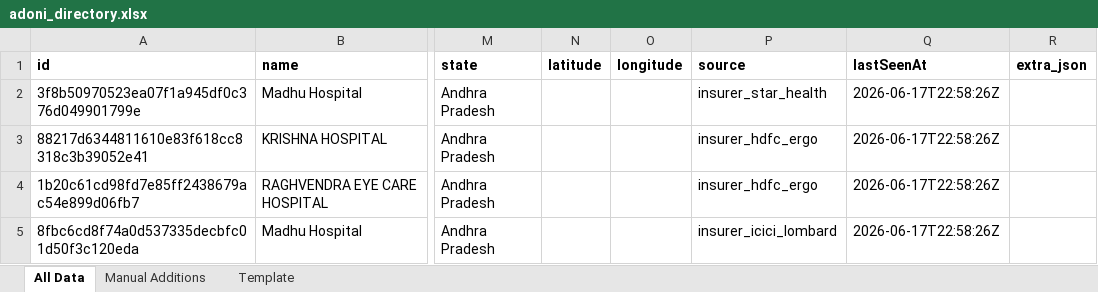
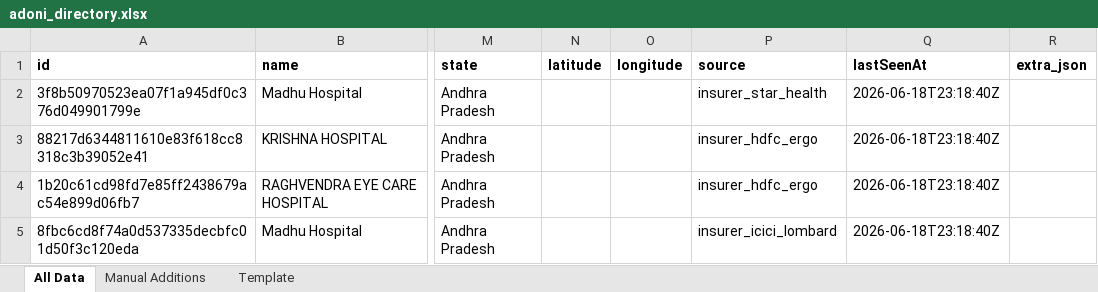
Before and after one commit to zavscom/adoni-directory-backend, an Excel workbook: data/adoni_directory.xlsx, sheet All Data, drawn as a sheet; only a part is shown, gaps mark what is left out; values as stored, in another font and other column widths than the file's, no borders; the diff names each change by its address in the sheet, - before the commit and + after, or states it on an @@ line.

```diff
--- a/data/adoni_directory.xlsx (sheet All Data)
+++ b/data/adoni_directory.xlsx (sheet All Data)
-Q2:Q5 (lastSeenAt): 2026-06-17T22:58:26Z
+Q2:Q5 (lastSeenAt): 2026-06-18T23:18:40Z
```
Also changed, not shown: 2 other files.
